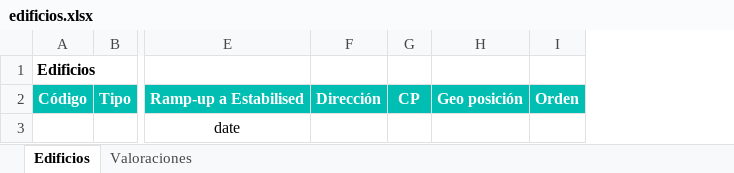
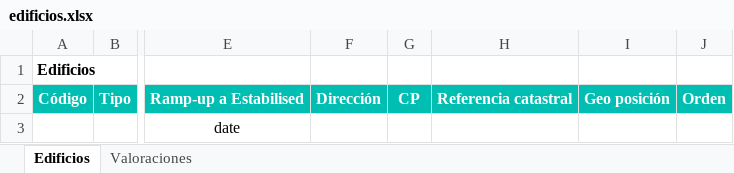
Before and after one commit to alejandro-andre/cotown-back, an Excel workbook: app/templates/report/edificios.xlsx, sheet Edificios, drawn as a sheet; only a part is shown, gaps mark what is left out; values as stored, in another font and other column widths than the file's, no borders; conditional formats not drawn; the diff names each change by its address in the sheet, - before the commit and + after, or states it on an @@ line.

Commit message:
Building and resource reports

```diff
--- a/app/templates/report/edificios.xlsx (sheet Edificios)
+++ b/app/templates/report/edificios.xlsx (sheet Edificios)
+column H, row 2: Referencia catastral
```
Also changed, not shown: app/templates/report/recursos.xlsx, 4 other files.
